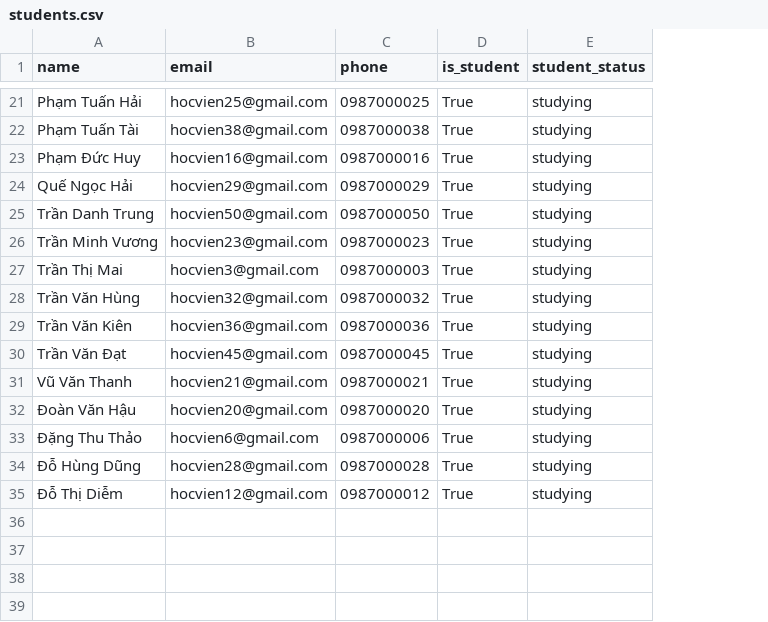
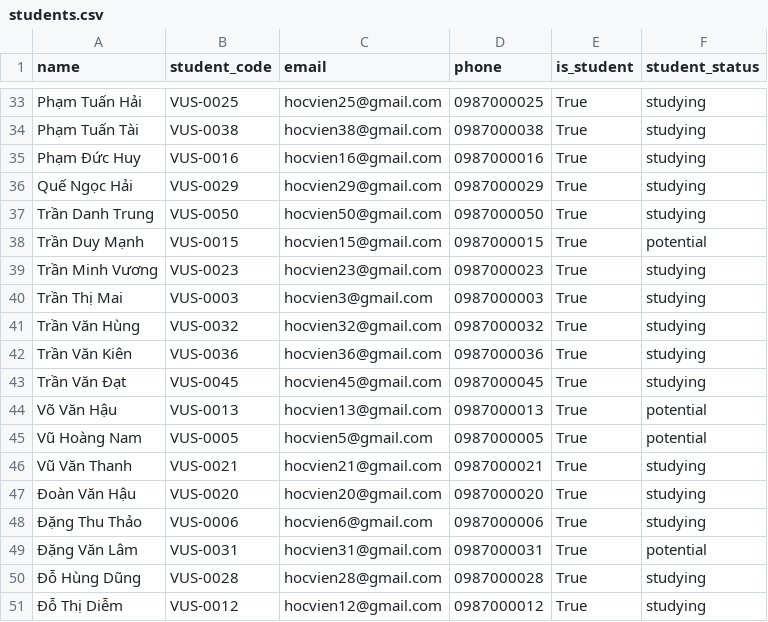
Before and after one commit to tuyenhk05/VUS_ODOO, a CSV file: scratch/export_data/students.csv, drawn as a sheet; only a part is shown, gaps mark what is left out; the diff covers the shown part only; the diff names each change by its address in the sheet, - before the commit and + after, or states it on an @@ line.

```diff
--- a/scratch/export_data/students.csv
+++ b/scratch/export_data/students.csv
+column B (student_code), rows 33-37: VUS-0025 | VUS-0038 | VUS-0016 | VUS-0029 | VUS-0050; rows 39-43: VUS-0023 | VUS-0003 | VUS-0032 | VUS-0036 | VUS-0045; rows 46-48: VUS-0021 | VUS-0020 | VUS-0006; rows 50-51: VUS-0028 | VUS-0012
+row 38: Trần Duy Mạnh | VUS-0015 | hocvien15@gmail.com | 0987000015 | True | potential
+row 44: Võ Văn Hậu | VUS-0013 | hocvien13@gmail.com | 0987000013 | True | potential
+row 45: Vũ Hoàng Nam | VUS-0005 | hocvien5@gmail.com | 0987000005 | True | potential
+row 49: Đặng Văn Lâm | VUS-0031 | hocvien31@gmail.com | 0987000031 | True | potential
```
Also changed, not shown: 12 added rows elsewhere in this file, scratch/export_data/campaigns.csv, scratch/export_data/classes.csv, 21 other files.
